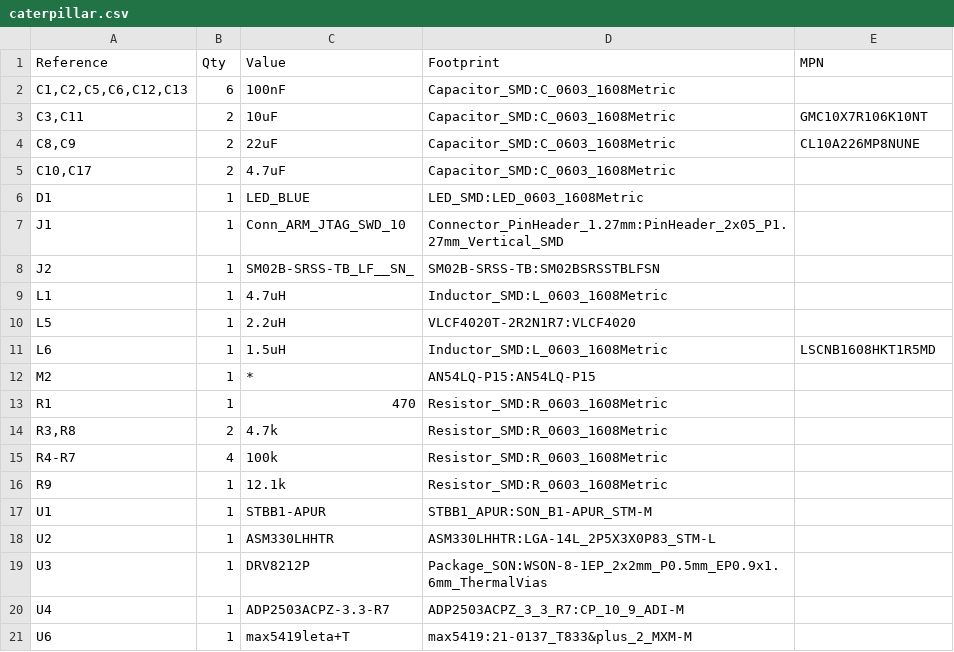
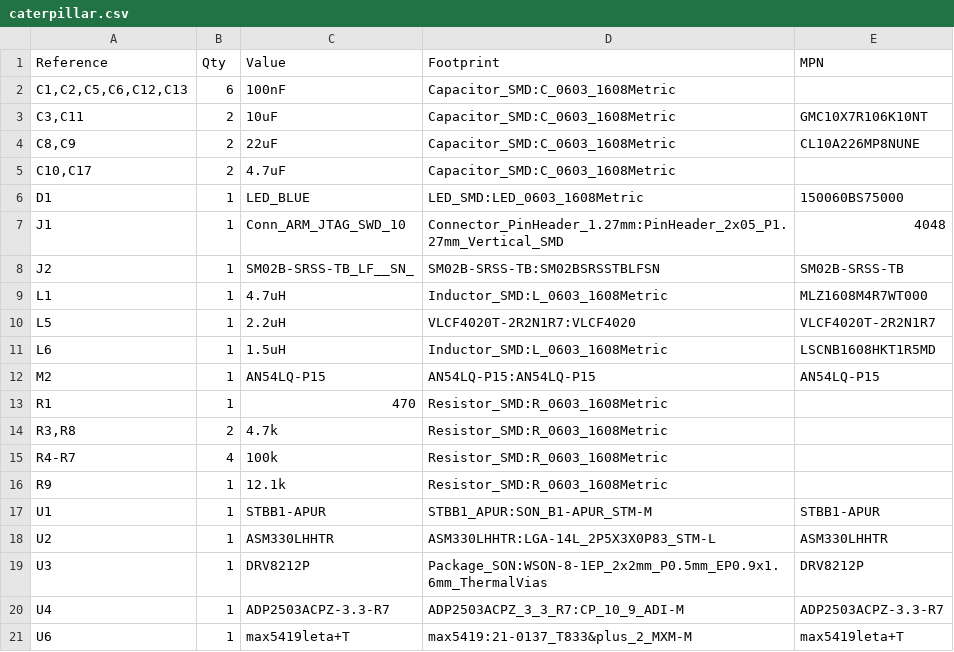
Before and after one commit to xinyew/Moamoa_caterpillar_hardware, a CSV file: caterpillar.csv, drawn as a sheet; the diff names each change by its address in the sheet, - before the commit and + after, or states it on an @@ line.

Commit message:
BOM upto date.

```diff
--- a/caterpillar.csv
+++ b/caterpillar.csv
-E6 (MPN): (empty)
+E6 (MPN): 150060BS75000
-E7 (MPN): (empty)
+E7 (MPN): 4048
-E8 (MPN): (empty)
+E8 (MPN): SM02B-SRSS-TB
-E9 (MPN): (empty)
+E9 (MPN): MLZ1608M4R7WT000
-E10 (MPN): (empty)
+E10 (MPN): VLCF4020T-2R2N1R7
-C12 (Value): *
+C12 (Value): AN54LQ-P15
-E12 (MPN): (empty)
+E12 (MPN): AN54LQ-P15
-E17 (MPN): (empty)
+E17 (MPN): STBB1-APUR
-E18 (MPN): (empty)
+E18 (MPN): ASM330LHHTR
-E19 (MPN): (empty)
+E19 (MPN): DRV8212P
-E20 (MPN): (empty)
+E20 (MPN): ADP2503ACPZ-3.3-R7
-E21 (MPN): (empty)
+E21 (MPN): max5419leta+T
```
